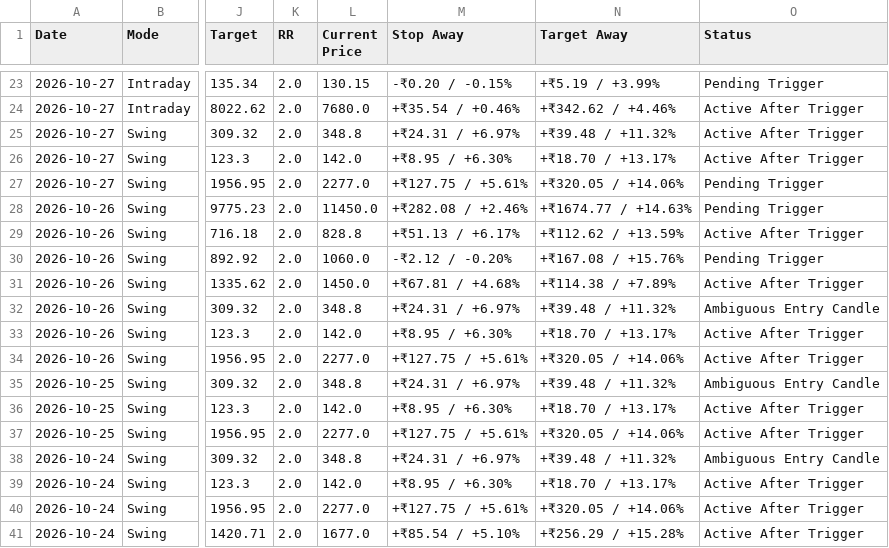
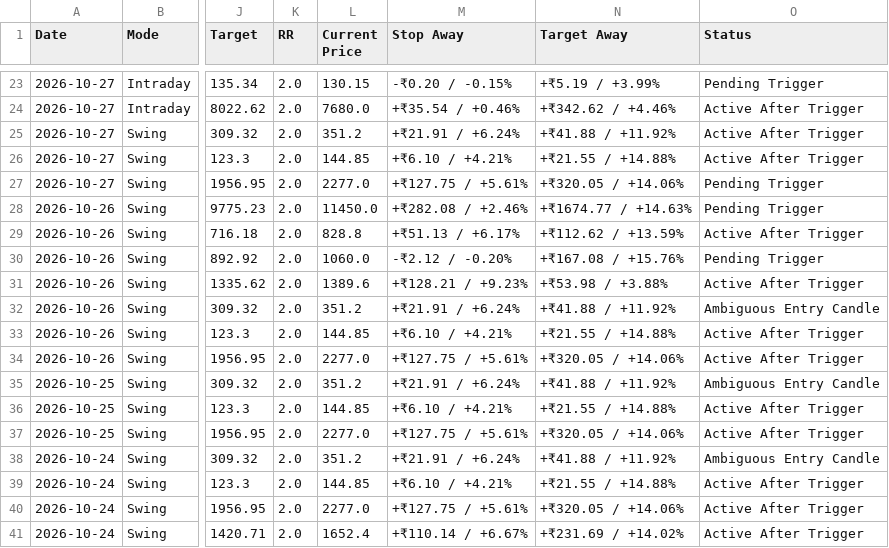
Before and after one commit to pankajmanchnda/swing-trading-scanner, a CSV file: performance_log.csv, drawn as a sheet; only a part is shown, gaps mark what is left out; the diff covers the shown part only; the diff names each change by its address in the sheet, - before the commit and + after, or states it on an @@ line.

```diff
--- a/performance_log.csv
+++ b/performance_log.csv
-L25 (Current Price): 348.8
+L25 (Current Price): 351.2
-M25 (Stop Away): +₹24.31 / +6.97%
+M25 (Stop Away): +₹21.91 / +6.24%
-N25 (Target Away): +₹39.48 / +11.32%
+N25 (Target Away): +₹41.88 / +11.92%
-L26 (Current Price): 142.0
+L26 (Current Price): 144.85
-M26 (Stop Away): +₹8.95 / +6.30%
+M26 (Stop Away): +₹6.10 / +4.21%
-N26 (Target Away): +₹18.70 / +13.17%
+N26 (Target Away): +₹21.55 / +14.88%
-L31 (Current Price): 1450.0
+L31 (Current Price): 1389.6
-M31 (Stop Away): +₹67.81 / +4.68%
+M31 (Stop Away): +₹128.21 / +9.23%
-N31 (Target Away): +₹114.38 / +7.89%
+N31 (Target Away): +₹53.98 / +3.88%
-L32 (Current Price): 348.8
+L32 (Current Price): 351.2
-M32 (Stop Away): +₹24.31 / +6.97%
+M32 (Stop Away): +₹21.91 / +6.24%
-N32 (Target Away): +₹39.48 / +11.32%
+N32 (Target Away): +₹41.88 / +11.92%
-L33 (Current Price): 142.0
+L33 (Current Price): 144.85
-M33 (Stop Away): +₹8.95 / +6.30%
+M33 (Stop Away): +₹6.10 / +4.21%
-N33 (Target Away): +₹18.70 / +13.17%
+N33 (Target Away): +₹21.55 / +14.88%
-L35 (Current Price): 348.8
+L35 (Current Price): 351.2
-M35 (Stop Away): +₹24.31 / +6.97%
+M35 (Stop Away): +₹21.91 / +6.24%
-N35 (Target Away): +₹39.48 / +11.32%
+N35 (Target Away): +₹41.88 / +11.92%
-L36 (Current Price): 142.0
+L36 (Current Price): 144.85
-M36 (Stop Away): +₹8.95 / +6.30%
+M36 (Stop Away): +₹6.10 / +4.21%
-N36 (Target Away): +₹18.70 / +13.17%
+N36 (Target Away): +₹21.55 / +14.88%
-L38 (Current Price): 348.8
+L38 (Current Price): 351.2
-M38 (Stop Away): +₹24.31 / +6.97%
+M38 (Stop Away): +₹21.91 / +6.24%
-N38 (Target Away): +₹39.48 / +11.32%
+N38 (Target Away): +₹41.88 / +11.92%
-L39 (Current Price): 142.0
+L39 (Current Price): 144.85
-M39 (Stop Away): +₹8.95 / +6.30%
+M39 (Stop Away): +₹6.10 / +4.21%
-N39 (Target Away): +₹18.70 / +13.17%
+N39 (Target Away): +₹21.55 / +14.88%
-L41 (Current Price): 1677.0
+L41 (Current Price): 1652.4
-M41 (Stop Away): +₹85.54 / +5.10%
+M41 (Stop Away): +₹110.14 / +6.67%
-N41 (Target Away): +₹256.29 / +15.28%
+N41 (Target Away): +₹231.69 / +14.02%
```
Also changed, not shown: 156 edited cells elsewhere in this file, 1 other file.
